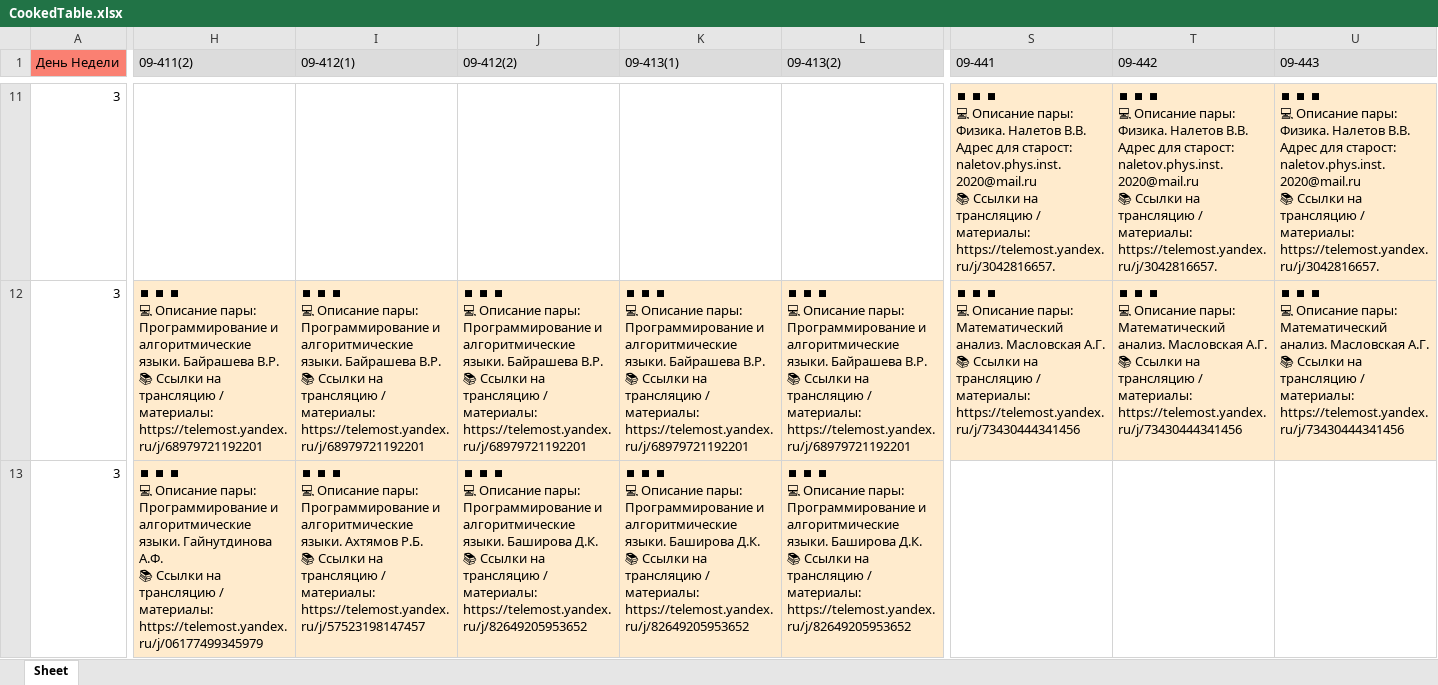
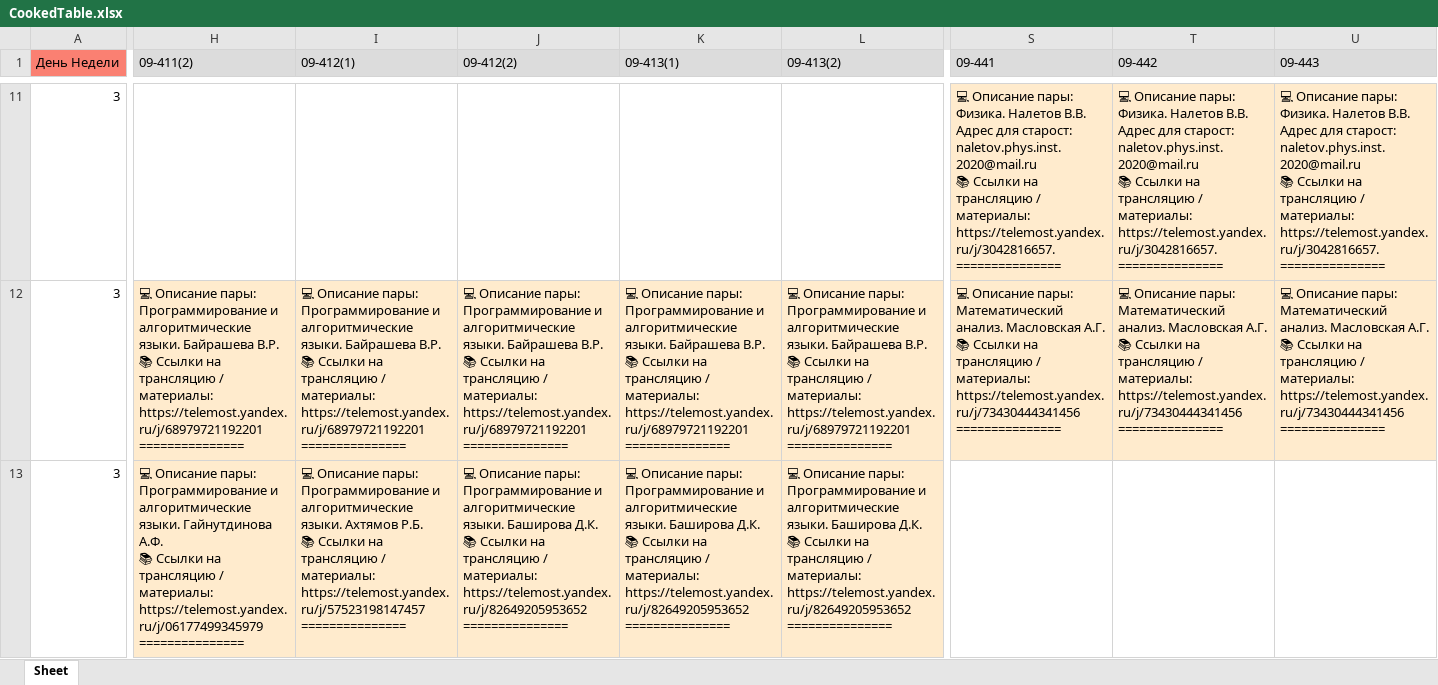
Before and after one commit to iWanderling/TelegramBotKPFUScheduleParser, an Excel workbook: tables/CookedTable.xlsx, sheet Sheet, drawn as a sheet; only a part is shown, gaps mark what is left out; values as stored, in another font and other column widths than the file's, no borders; ↵ is a line break in a cell; the diff covers the shown part only; the diff names each change by its address in the sheet, - before the commit and + after, or states it on an @@ line.

```diff
--- a/tables/CookedTable.xlsx (sheet Sheet)
+++ b/tables/CookedTable.xlsx (sheet Sheet)
-S11 (09-441): ⏹ ⏹ ⏹ ↵ 💻 Описание пары: ↵ Физика. Налетов В.В. Адрес для старост: naletov.phys.inst.2020@mail.ru ↵ 📚 Ссылки на трансляцию / материалы: ↵ https://telemost.yandex.ru/j/3042816657.
+S11 (09-441): 💻 Описание пары: ↵ Физика. Налетов В.В. Адрес для старост: naletov.phys.inst.2020@mail.ru ↵ 📚 Ссылки на трансляцию / материалы: ↵ https://telemost.yandex.ru/j/3042816657. ↵ ===============
-T11 (09-442): ⏹ ⏹ ⏹ ↵ 💻 Описание пары: ↵ Физика. Налетов В.В. Адрес для старост: naletov.phys.inst.2020@mail.ru ↵ 📚 Ссылки на трансляцию / материалы: ↵ https://telemost.yandex.ru/j/3042816657.
+T11 (09-442): 💻 Описание пары: ↵ Физика. Налетов В.В. Адрес для старост: naletov.phys.inst.2020@mail.ru ↵ 📚 Ссылки на трансляцию / материалы: ↵ https://telemost.yandex.ru/j/3042816657. ↵ ===============
-U11 (09-443): ⏹ ⏹ ⏹ ↵ 💻 Описание пары: ↵ Физика. Налетов В.В. Адрес для старост: naletov.phys.inst.2020@mail.ru ↵ 📚 Ссылки на трансляцию / материалы: ↵ https://telemost.yandex.ru/j/3042816657.
+U11 (09-443): 💻 Описание пары: ↵ Физика. Налетов В.В. Адрес для старост: naletov.phys.inst.2020@mail.ru ↵ 📚 Ссылки на трансляцию / материалы: ↵ https://telemost.yandex.ru/j/3042816657. ↵ ===============
-H12 (09-411(2)): ⏹ ⏹ ⏹ ↵ 💻 Описание пары: ↵ Программирование и алгоритмические языки. Байрашева В.Р. ↵ 📚 Ссылки на трансляцию / материалы: ↵ https://telemost.yandex.ru/j/68979721192201
+H12 (09-411(2)): 💻 Описание пары: ↵ Программирование и алгоритмические языки. Байрашева В.Р. ↵ 📚 Ссылки на трансляцию / материалы: ↵ https://telemost.yandex.ru/j/68979721192201 ↵ ===============
-I12 (09-412(1)): ⏹ ⏹ ⏹ ↵ 💻 Описание пары: ↵ Программирование и алгоритмические языки. Байрашева В.Р. ↵ 📚 Ссылки на трансляцию / материалы: ↵ https://telemost.yandex.ru/j/68979721192201
+I12 (09-412(1)): 💻 Описание пары: ↵ Программирование и алгоритмические языки. Байрашева В.Р. ↵ 📚 Ссылки на трансляцию / материалы: ↵ https://telemost.yandex.ru/j/68979721192201 ↵ ===============
-J12 (09-412(2)): ⏹ ⏹ ⏹ ↵ 💻 Описание пары: ↵ Программирование и алгоритмические языки. Байрашева В.Р. ↵ 📚 Ссылки на трансляцию / материалы: ↵ https://telemost.yandex.ru/j/68979721192201
+J12 (09-412(2)): 💻 Описание пары: ↵ Программирование и алгоритмические языки. Байрашева В.Р. ↵ 📚 Ссылки на трансляцию / материалы: ↵ https://telemost.yandex.ru/j/68979721192201 ↵ ===============
-K12 (09-413(1)): ⏹ ⏹ ⏹ ↵ 💻 Описание пары: ↵ Программирование и алгоритмические языки. Байрашева В.Р. ↵ 📚 Ссылки на трансляцию / материалы: ↵ https://telemost.yandex.ru/j/68979721192201
+K12 (09-413(1)): 💻 Описание пары: ↵ Программирование и алгоритмические языки. Байрашева В.Р. ↵ 📚 Ссылки на трансляцию / материалы: ↵ https://telemost.yandex.ru/j/68979721192201 ↵ ===============
-L12 (09-413(2)): ⏹ ⏹ ⏹ ↵ 💻 Описание пары: ↵ Программирование и алгоритмические языки. Байрашева В.Р. ↵ 📚 Ссылки на трансляцию / материалы: ↵ https://telemost.yandex.ru/j/68979721192201
+L12 (09-413(2)): 💻 Описание пары: ↵ Программирование и алгоритмические языки. Байрашева В.Р. ↵ 📚 Ссылки на трансляцию / материалы: ↵ https://telemost.yandex.ru/j/68979721192201 ↵ ===============
-S12 (09-441): ⏹ ⏹ ⏹ ↵ 💻 Описание пары: ↵ Математический анализ. Масловская А.Г. ↵ 📚 Ссылки на трансляцию / материалы: ↵ https://telemost.yandex.ru/j/73430444341456
+S12 (09-441): 💻 Описание пары: ↵ Математический анализ. Масловская А.Г. ↵ 📚 Ссылки на трансляцию / материалы: ↵ https://telemost.yandex.ru/j/73430444341456 ↵ ===============
-T12 (09-442): ⏹ ⏹ ⏹ ↵ 💻 Описание пары: ↵ Математический анализ. Масловская А.Г. ↵ 📚 Ссылки на трансляцию / материалы: ↵ https://telemost.yandex.ru/j/73430444341456
+T12 (09-442): 💻 Описание пары: ↵ Математический анализ. Масловская А.Г. ↵ 📚 Ссылки на трансляцию / материалы: ↵ https://telemost.yandex.ru/j/73430444341456 ↵ ===============
-U12 (09-443): ⏹ ⏹ ⏹ ↵ 💻 Описание пары: ↵ Математический анализ. Масловская А.Г. ↵ 📚 Ссылки на трансляцию / материалы: ↵ https://telemost.yandex.ru/j/73430444341456
+U12 (09-443): 💻 Описание пары: ↵ Математический анализ. Масловская А.Г. ↵ 📚 Ссылки на трансляцию / материалы: ↵ https://telemost.yandex.ru/j/73430444341456 ↵ ===============
-H13 (09-411(2)): ⏹ ⏹ ⏹ ↵ 💻 Описание пары: ↵ Программирование и алгоритмические языки. Гайнутдинова А.Ф. ↵ 📚 Ссылки на трансляцию / материалы: ↵ https://telemost.yandex.ru/j/06177499345979
+H13 (09-411(2)): 💻 Описание пары: ↵ Программирование и алгоритмические языки. Гайнутдинова А.Ф. ↵ 📚 Ссылки на трансляцию / материалы: ↵ https://telemost.yandex.ru/j/06177499345979 ↵ ===============
-I13 (09-412(1)): ⏹ ⏹ ⏹ ↵ 💻 Описание пары: ↵ Программирование и алгоритмические языки. Ахтямов Р.Б. ↵ 📚 Ссылки на трансляцию / материалы: ↵ https://telemost.yandex.ru/j/57523198147457
+I13 (09-412(1)): 💻 Описание пары: ↵ Программирование и алгоритмические языки. Ахтямов Р.Б. ↵ 📚 Ссылки на трансляцию / материалы: ↵ https://telemost.yandex.ru/j/57523198147457 ↵ ===============
-J13 (09-412(2)): ⏹ ⏹ ⏹ ↵ 💻 Описание пары: ↵ Программирование и алгоритмические языки. Баширова Д.К. ↵ 📚 Ссылки на трансляцию / материалы: ↵ https://telemost.yandex.ru/j/82649205953652
+J13 (09-412(2)): 💻 Описание пары: ↵ Программирование и алгоритмические языки. Баширова Д.К. ↵ 📚 Ссылки на трансляцию / материалы: ↵ https://telemost.yandex.ru/j/82649205953652 ↵ ===============
-K13 (09-413(1)): ⏹ ⏹ ⏹ ↵ 💻 Описание пары: ↵ Программирование и алгоритмические языки. Баширова Д.К. ↵ 📚 Ссылки на трансляцию / материалы: ↵ https://telemost.yandex.ru/j/82649205953652
+K13 (09-413(1)): 💻 Описание пары: ↵ Программирование и алгоритмические языки. Баширова Д.К. ↵ 📚 Ссылки на трансляцию / материалы: ↵ https://telemost.yandex.ru/j/82649205953652 ↵ ===============
-L13 (09-413(2)): ⏹ ⏹ ⏹ ↵ 💻 Описание пары: ↵ Программирование и алгоритмические языки. Баширова Д.К. ↵ 📚 Ссылки на трансляцию / материалы: ↵ https://telemost.yandex.ru/j/82649205953652
+L13 (09-413(2)): 💻 Описание пары: ↵ Программирование и алгоритмические языки. Баширова Д.К. ↵ 📚 Ссылки на трансляцию / материалы: ↵ https://telemost.yandex.ru/j/82649205953652 ↵ ===============
```
Also changed, not shown: 209 edited cells elsewhere in this sheet, tables/PreparedTable.xlsx, 3 other files.
